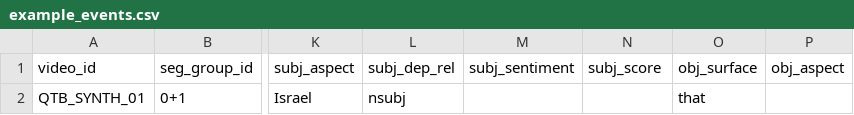
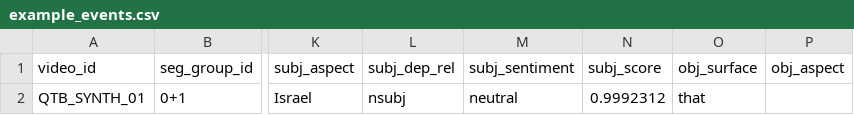
Before and after one commit to damieh1/YT_Shorts_Classification, a CSV file: synthetic_data/example_events.csv, drawn as a sheet; only a part is shown, gaps mark what is left out; the diff names each change by its address in the sheet, - before the commit and + after, or states it on an @@ line.

Commit message:
Modify sentiment and score in example_events.csv
Updated sentiment and score for a specific event.

```diff
--- a/synthetic_data/example_events.csv
+++ b/synthetic_data/example_events.csv
-M2 (subj_sentiment): (empty)
+M2 (subj_sentiment): neutral
-N2 (subj_score): (empty)
+N2 (subj_score): 0.9992312
```
